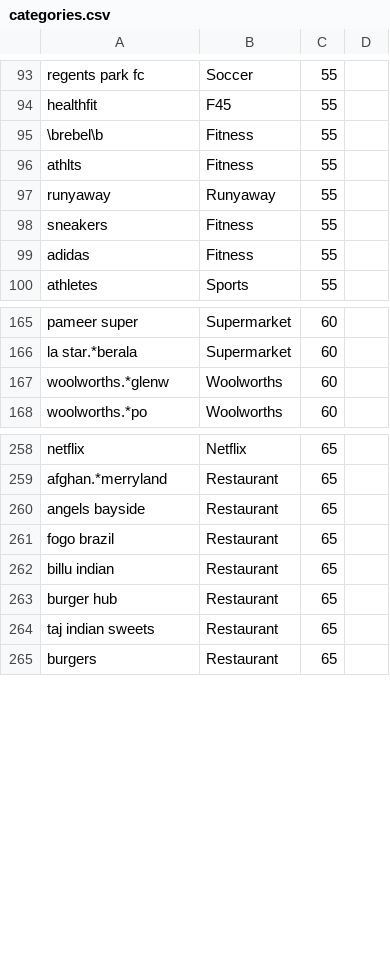
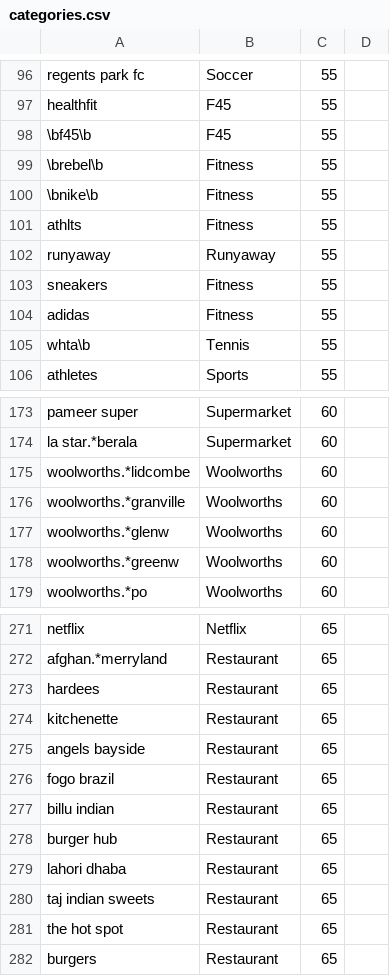
Before and after one commit to adeelkhan11/finance, a CSV file: metadata/categories.csv, drawn as a sheet; only a part is shown, gaps mark what is left out; the diff covers the shown part only.

```diff
--- a/metadata/categories.csv
+++ b/metadata/categories.csv
@@ -94,3 +97,5 @@ regents park fc,Soccer,55,
 healthfit,F45,55,
+\bf45\b,F45,55,
 \brebel\b,Fitness,55,
+\bnike\b,Fitness,55,
 athlts,Fitness,55,
@@ -99,2 +104,3 @@ sneakers,Fitness,55,
 adidas,Fitness,55,
+whta\b,Tennis,55,
 athletes,Sports,55,
@@ -166,3 +174,6 @@ pameer super,Supermarket,60,
 la star.*berala,Supermarket,60,
+woolworths.*lidcombe,Woolworths,60,
+woolworths.*granville,Woolworths,60,
 woolworths.*glenw,Woolworths,60,
+woolworths.*greenw,Woolworths,60,
 woolworths.*po,Woolworths,60,
@@ -259,2 +272,4 @@ netflix,Netflix,65,
 afghan.*merryland,Restaurant,65,
+hardees,Restaurant,65,
+kitchenette,Restaurant,65,
 angels bayside,Restaurant,65,
@@ -263,3 +278,5 @@ billu indian,Restaurant,65,
 burger hub,Restaurant,65,
+lahori dhaba,Restaurant,65,
 taj indian sweets,Restaurant,65,
+the hot spot,Restaurant,65,
 burgers,Restaurant,65,
```
Also changed, not shown: 16 added rows, 2 removed rows and 2 edited cells elsewhere in this file, metadata/allocations.csv, 11 other files.
